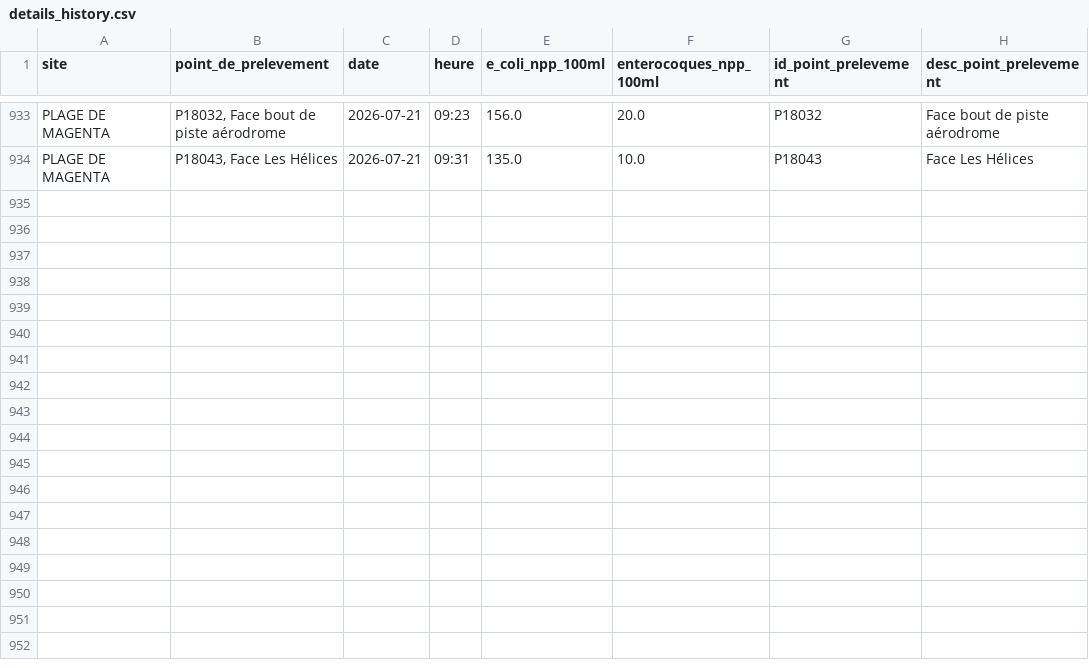
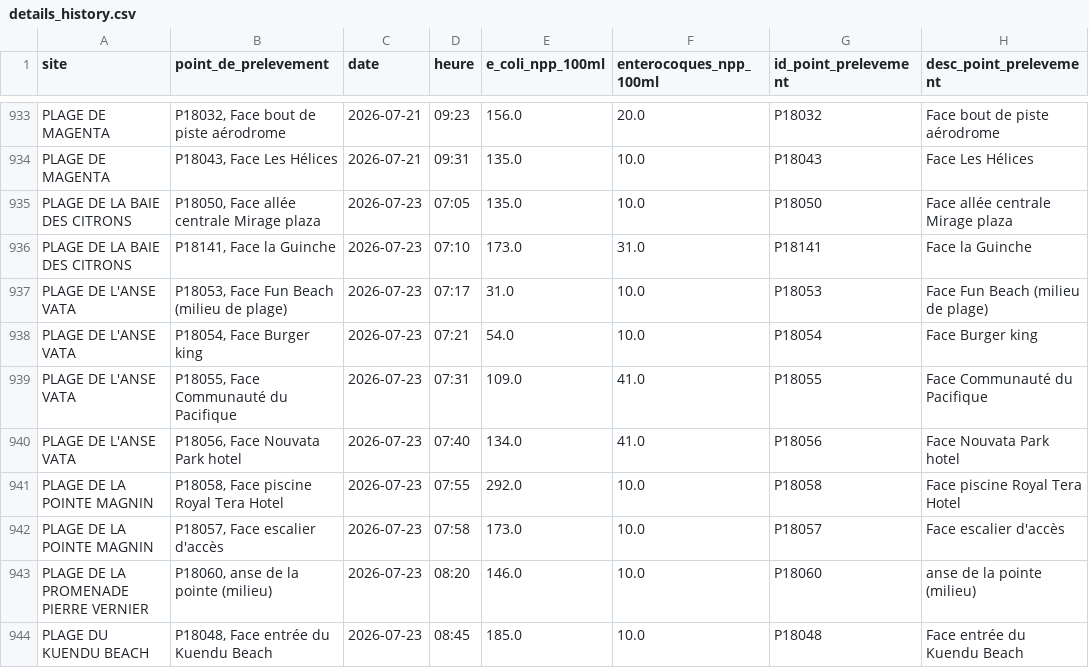
Before and after one commit to adriens/edb-noumea-data, a CSV file: data/details_history.csv, drawn as a sheet; only a part is shown, gaps mark what is left out; the diff names each change by its address in the sheet, - before the commit and + after, or states it on an @@ line.

```diff
--- a/data/details_history.csv
+++ b/data/details_history.csv
+row 935: PLAGE DE LA BAIE DES CITRONS | P18050, Face allée centrale Mirage plaza | 2026-07-23 | 07:05 | 135.0 | 10.0 | P18050 | Face allée centrale Mirage plaza
+row 936: PLAGE DE LA BAIE DES CITRONS | P18141, Face la Guinche | 2026-07-23 | 07:10 | 173.0 | 31.0 | P18141 | Face la Guinche
+row 937: PLAGE DE L'ANSE VATA | P18053, Face Fun Beach (milieu de plage) | 2026-07-23 | 07:17 | 31.0 | 10.0 | P18053 | Face Fun Beach (milieu de plage)
+row 938: PLAGE DE L'ANSE VATA | P18054, Face Burger king | 2026-07-23 | 07:21 | 54.0 | 10.0 | P18054 | Face Burger king
+row 939: PLAGE DE L'ANSE VATA | P18055, Face Communauté du Pacifique | 2026-07-23 | 07:31 | 109.0 | 41.0 | P18055 | Face Communauté du Pacifique
+row 940: PLAGE DE L'ANSE VATA | P18056, Face Nouvata Park hotel | 2026-07-23 | 07:40 | 134.0 | 41.0 | P18056 | Face Nouvata Park hotel
+row 941: PLAGE DE LA POINTE MAGNIN | P18058, Face piscine Royal Tera Hotel | 2026-07-23 | 07:55 | 292.0 | 10.0 | P18058 | Face piscine Royal Tera Hotel
+row 942: PLAGE DE LA POINTE MAGNIN | P18057, Face escalier d'accès | 2026-07-23 | 07:58 | 173.0 | 10.0 | P18057 | Face escalier d'accès
+row 943: PLAGE DE LA PROMENADE PIERRE VERNIER | P18060, anse de la pointe (milieu) | 2026-07-23 | 08:20 | 146.0 | 10.0 | P18060 | anse de la pointe (milieu)
+row 944: PLAGE DU KUENDU BEACH | P18048, Face entrée du Kuendu Beach | 2026-07-23 | 08:45 | 185.0 | 10.0 | P18048 | Face entrée du Kuendu Beach
```
Also changed, not shown: data/details.csv.
